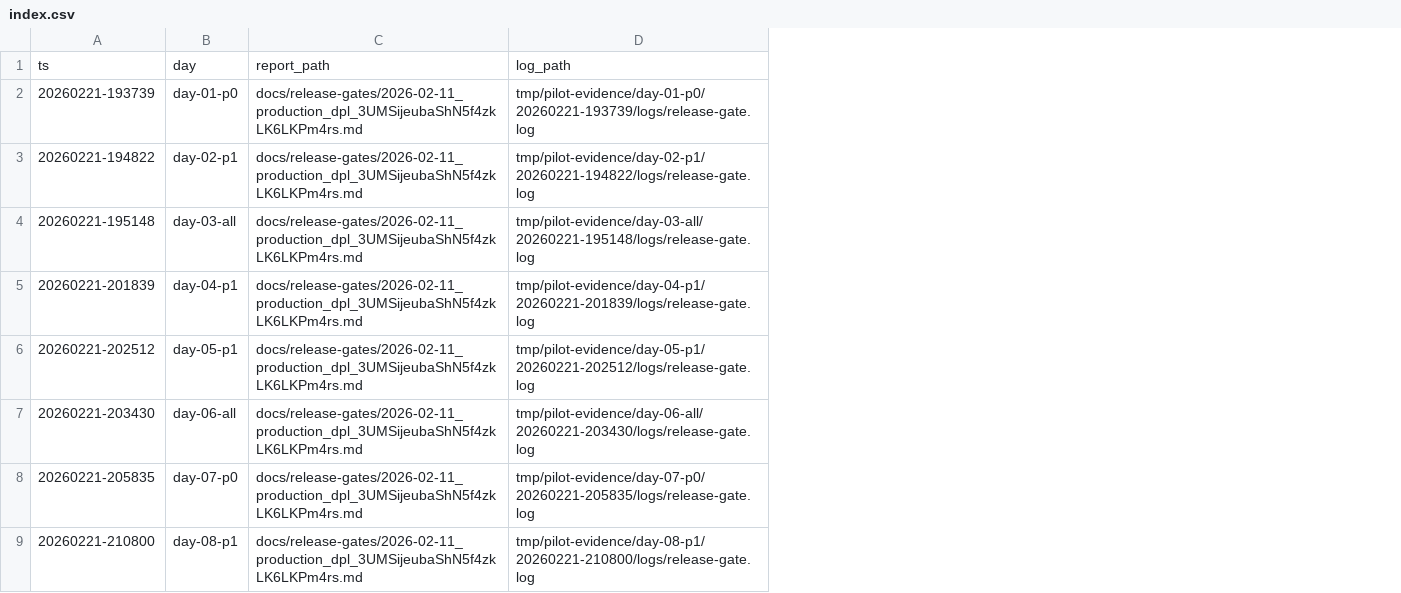
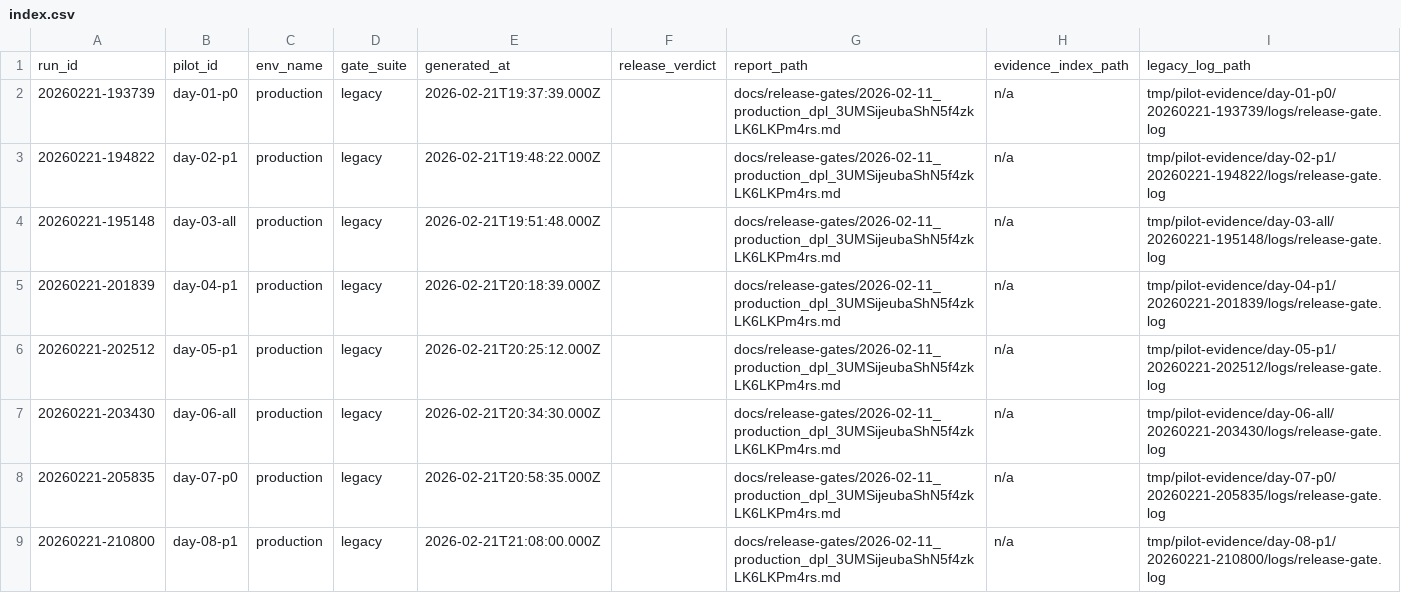
Before and after one commit to interdomestik/interdomestik, a CSV file: docs/pilot-evidence/index.csv, drawn as a sheet; only a part is shown; removed rows and columns are numbered as before the commit, all else as after; the diff names each change by its address in the sheet, - before the commit and + after, or states it on an @@ line.

Commit message:
feat: canonicalize pilot entry artifacts

```diff
--- a/docs/pilot-evidence/index.csv
+++ b/docs/pilot-evidence/index.csv
+column C, rows 2-9: all production
+column D, rows 2-9: all legacy
+column E, rows 2-9: 2026-02-21T19:37:39.000Z | 2026-02-21T19:48:22.000Z | 2026-02-21T19:51:48.000Z | 2026-02-21T20:18:39.000Z | 2026-02-21T20:25:12.000Z | 2026-02-21T20:34:30.000Z | 2026-02-21T20:58:35.000Z | 2026-02-21T21:08:00.000Z
+column F, empty
+column H, rows 2-9: all n/a
-row 1: ts | day | report_path | log_path
+row 1: run_id | pilot_id | env_name | gate_suite | generated_at | release_verdict | report_path | evidence_index_path | legacy_log_path
```
Also changed, not shown: 9 other files.
